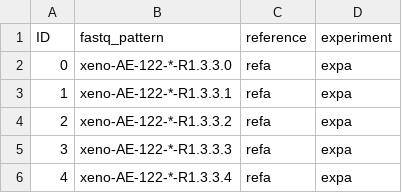
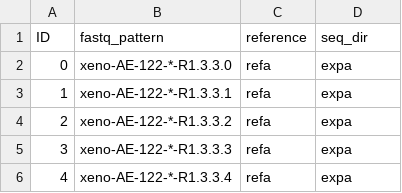
Before and after one commit to matsengrp/phippery, a CSV file: data/test_files/sample_metadata.csv, drawn as a sheet.

Commit message:
passing tests

```diff
--- a/data/test_files/sample_metadata.csv
+++ b/data/test_files/sample_metadata.csv
@@ -1,2 +1,2 @@
-ID,fastq_pattern,reference,experiment
+ID,fastq_pattern,reference,seq_dir
 0,xeno-AE-122-*-R1.3.3.0,refa,expa
```
